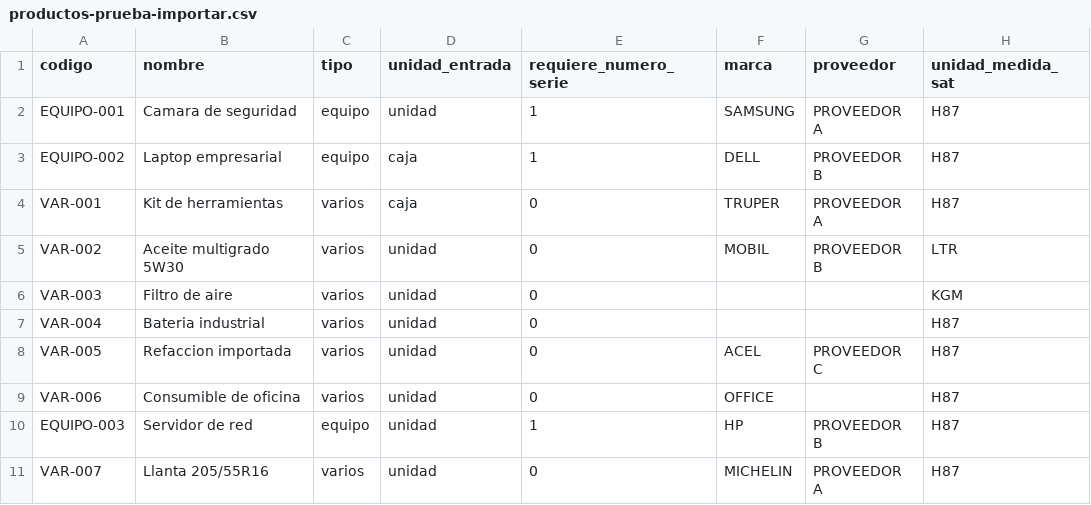
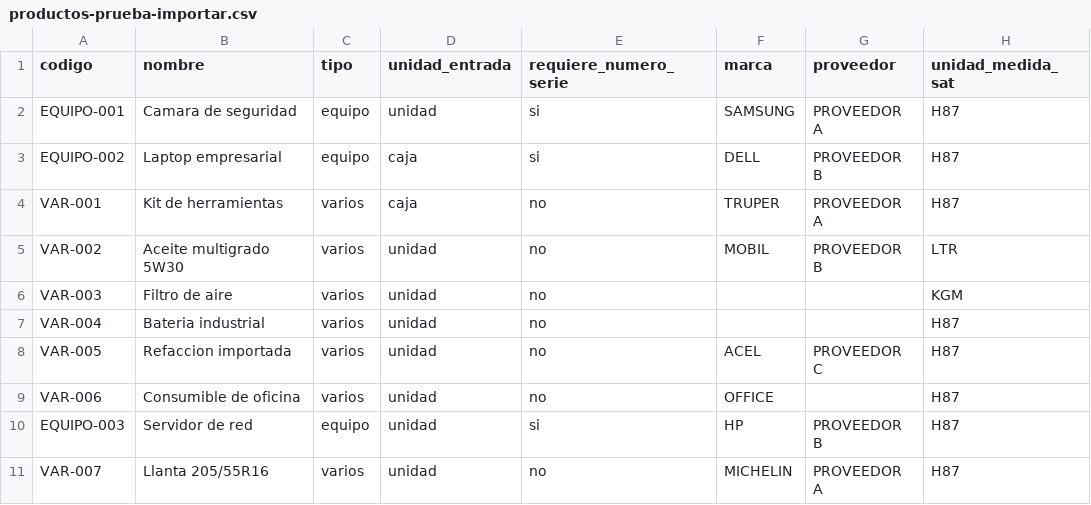
Before and after one commit to INGYonatan/pos, a CSV file: productos-prueba-importar.csv, drawn as a sheet; only a part is shown; the diff names each change by its address in the sheet, - before the commit and + after, or states it on an @@ line.

```diff
--- a/productos-prueba-importar.csv
+++ b/productos-prueba-importar.csv
-E2:E3 (requiere_numero_serie): 1
+E2:E3 (requiere_numero_serie): si
-E4:E9 (requiere_numero_serie): 0
+E4:E9 (requiere_numero_serie): no
-E10 (requiere_numero_serie): 1
+E10 (requiere_numero_serie): si
-E11 (requiere_numero_serie): 0
+E11 (requiere_numero_serie): no
```
Also changed, not shown: 1 other file.
